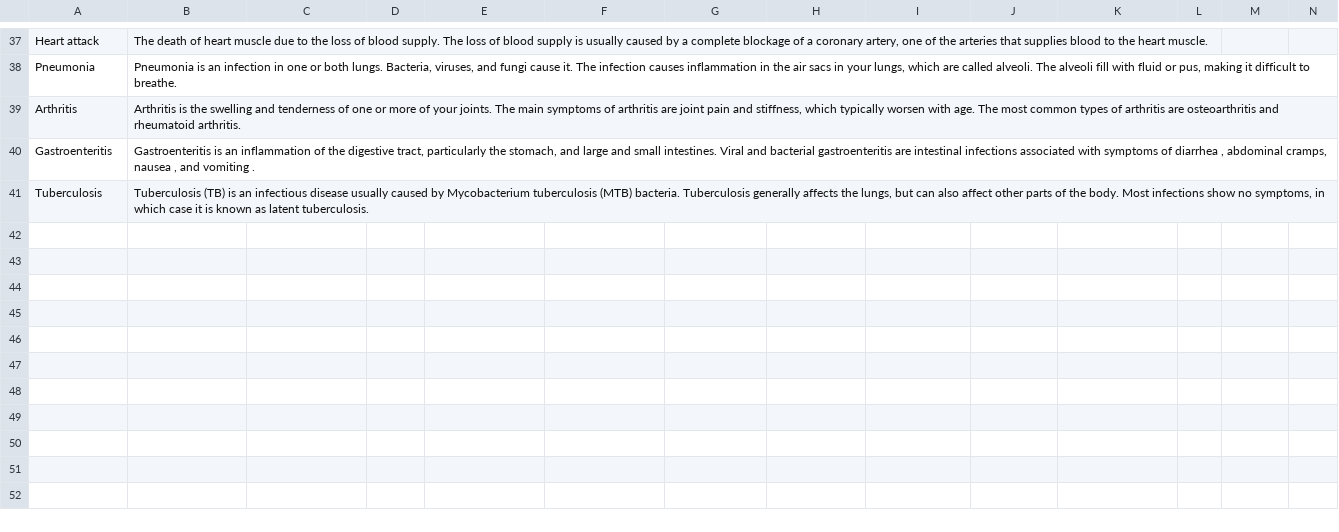
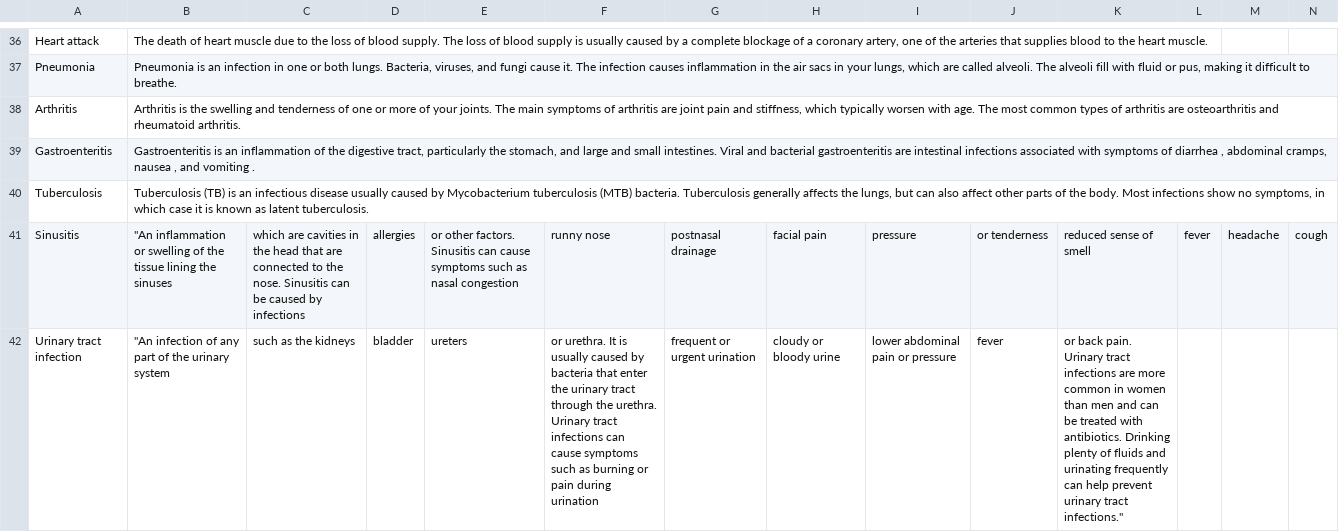
Before and after one commit to YassinWael/Diagnoz-Flask, a CSV file: datasets/symptom_Description.csv, drawn as a sheet; only a part is shown, gaps mark what is left out; rows hold the shown columns only; the diff covers the shown part only; the diff names each change by its address in the sheet, - before the commit and + after, or states it on an @@ line.

```diff
--- a/datasets/symptom_Description.csv
+++ b/datasets/symptom_Description.csv
+row 41: Sinusitis | "An inflammation or swelling of the tissue lining the sinuses | which are cavities in the head that are connected to the nose. Sinusitis can be caused by infections | allergies | or other factors. Sinusitis can cause symptoms such as nasal congestion | runny nose | postnasal drainage | facial pain | pressure | or tenderness | reduced sense of smell | fever | headache | cough
+row 42: Urinary tract infection | "An infection of any part of the urinary system | such as the kidneys | bladder | ureters | or urethra. It is usually caused by bacteria that enter the urinary tract through the urethra. Urinary tract infections can cause symptoms such as burning or pain during urination | frequent or urgent urination | cloudy or bloody urine | lower abdominal pain or pressure | fever | or back pain. Urinary tract infections are more common in women than men and can be treated with antibiotics. Drinking plenty of fluids and urinating frequently can help prevent urinary tract infections."
```
Also changed, not shown: 6 added rows, 2 removed rows and 9 edited cells elsewhere in this file, datasets/dataset.csv, 4 other files.
